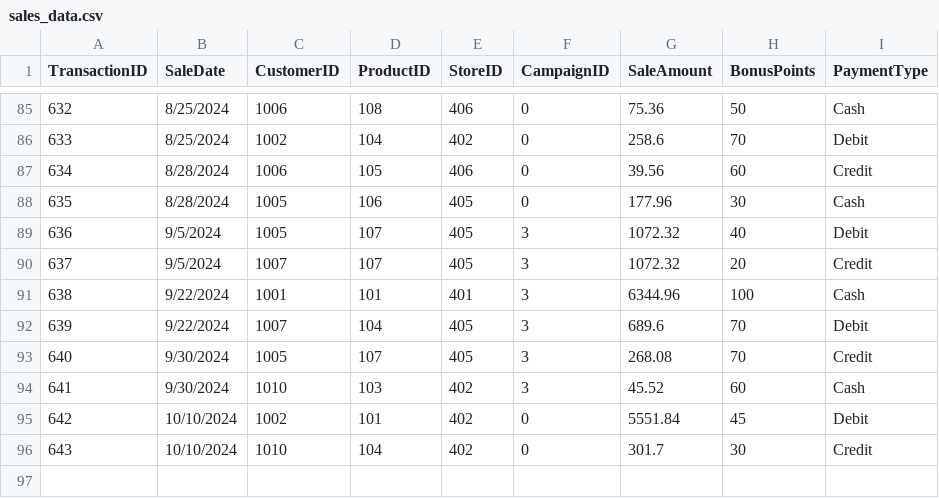
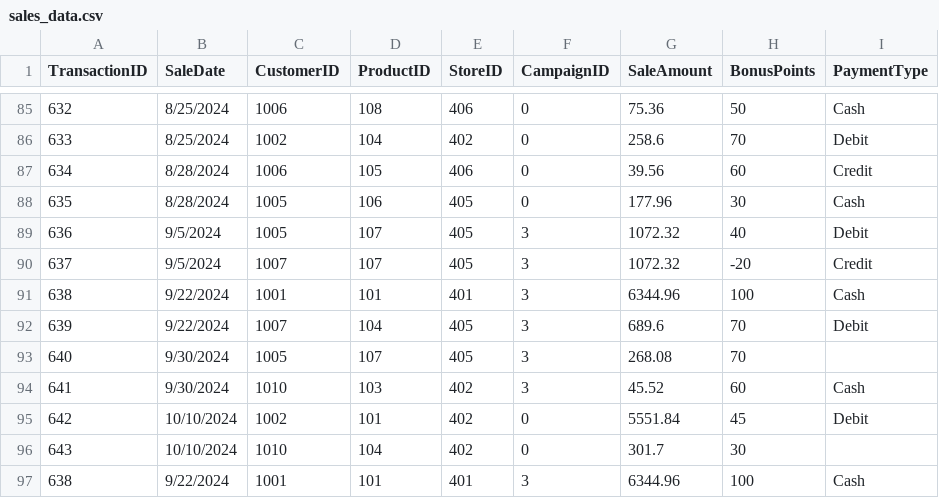
Before and after one commit to Kiruthikaa2512/smart-store, a CSV file: data/raw/sales_data.csv, drawn as a sheet; only a part is shown, gaps mark what is left out.

Commit message:
Added Fake Data to Sales Data Raw File

```diff
--- a/data/raw/sales_data.csv
+++ b/data/raw/sales_data.csv
@@ -89,8 +89,9 @@ TransactionID,SaleDate,CustomerID,ProductID,StoreID,CampaignID,SaleAmount,BonusP
 636,9/5/2024,1005,107,405,3,1072.32,40,Debit
-637,9/5/2024,1007,107,405,3,1072.32,20,Credit
+637,9/5/2024,1007,107,405,3,1072.32,-20,Credit
 638,9/22/2024,1001,101,401,3,6344.96,100,Cash
 639,9/22/2024,1007,104,405,3,689.6,70,Debit
-640,9/30/2024,1005,107,405,3,268.08,70,Credit
+640,9/30/2024,1005,107,405,3,268.08,70,
 641,9/30/2024,1010,103,402,3,45.52,60,Cash
 642,10/10/2024,1002,101,402,0,5551.84,45,Debit
-643,10/10/2024,1010,104,402,0,301.7,30,Credit
+643,10/10/2024,1010,104,402,0,301.7,30,
+638,9/22/2024,1001,101,401,3,6344.96,100,Cash
```
